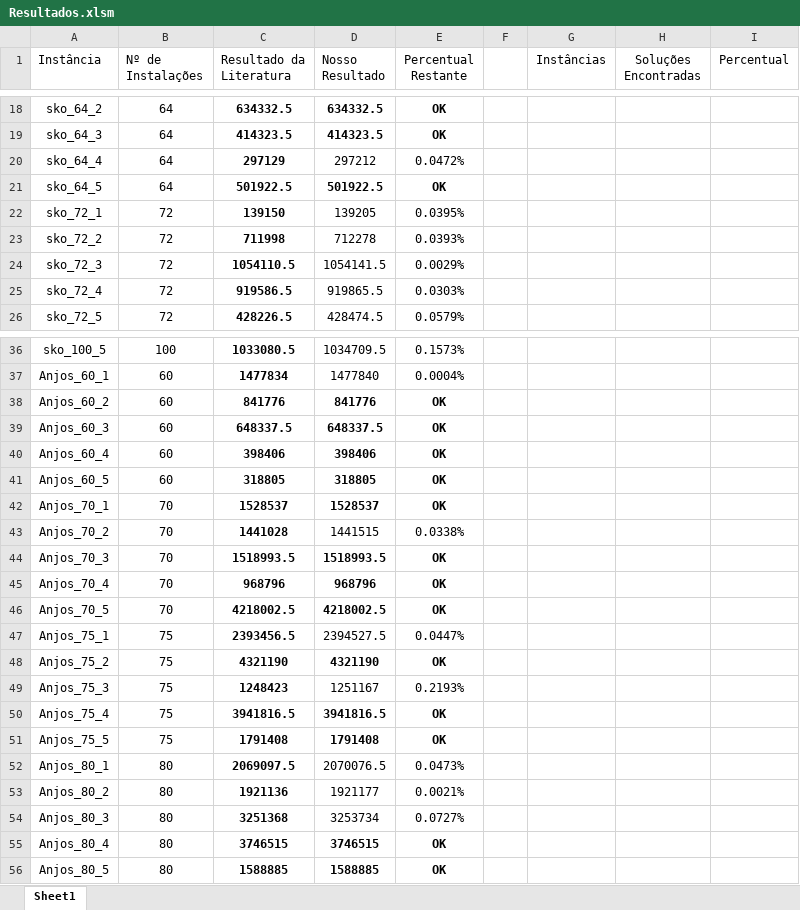
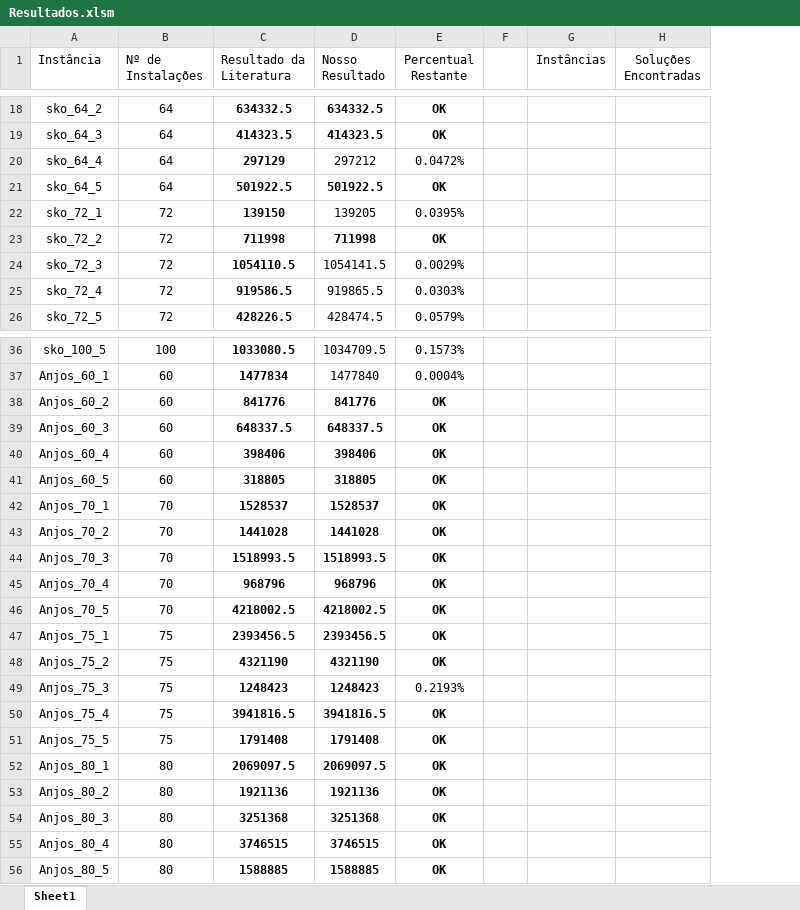
Before and after one commit to DarthPellegrini/SRFLP, an Excel workbook: Resultados.xlsm, sheet Sheet1, drawn as a sheet; only a part is shown, gaps mark what is left out; values as stored, in another font and other column widths than the file's, no borders; the diff covers the shown part only; the diff names each change by its address in the sheet, - before the commit and + after, or states it on an @@ line.

Commit message:
Sheet updated

```diff
--- a/Resultados.xlsm (sheet Sheet1)
+++ b/Resultados.xlsm (sheet Sheet1)
-column I (Percentual), empty
-D23 (Nosso Resultado): 712278
+D23 (Nosso Resultado): 711998
-D23:E23 bold: off
+D23:E23 bold: on
-E23 (Percentual Restante): 0.0393%
+E23 (Percentual Restante): OK
-D43 (Nosso Resultado): 1441515
+D43 (Nosso Resultado): 1441028
-D43:E43 bold: off
+D43:E43 bold: on
-E43 (Percentual Restante): 0.0338%
+E43 (Percentual Restante): OK
-D47 (Nosso Resultado): 2394527.5
+D47 (Nosso Resultado): 2393456.5
-D47:E47 bold: off
+D47:E47 bold: on
-E47 (Percentual Restante): 0.0447%
+E47 (Percentual Restante): OK
-D49 (Nosso Resultado): 1251167
+D49 (Nosso Resultado): 1248423
-D49 bold: off
+D49 bold: on
-D52 (Nosso Resultado): 2070076.5
+D52 (Nosso Resultado): 2069097.5
-D52:E54 bold: off
+D52:E54 bold: on
-E52 (Percentual Restante): 0.0473%
+E52 (Percentual Restante): OK
-D53 (Nosso Resultado): 1921177
+D53 (Nosso Resultado): 1921136
-E53 (Percentual Restante): 0.0021%
+E53 (Percentual Restante): OK
-D54 (Nosso Resultado): 3253734
+D54 (Nosso Resultado): 3251368
-E54 (Percentual Restante): 0.0727%
+E54 (Percentual Restante): OK
```
Also changed, not shown: 10 edited cells elsewhere in this sheet, 1 other file.
